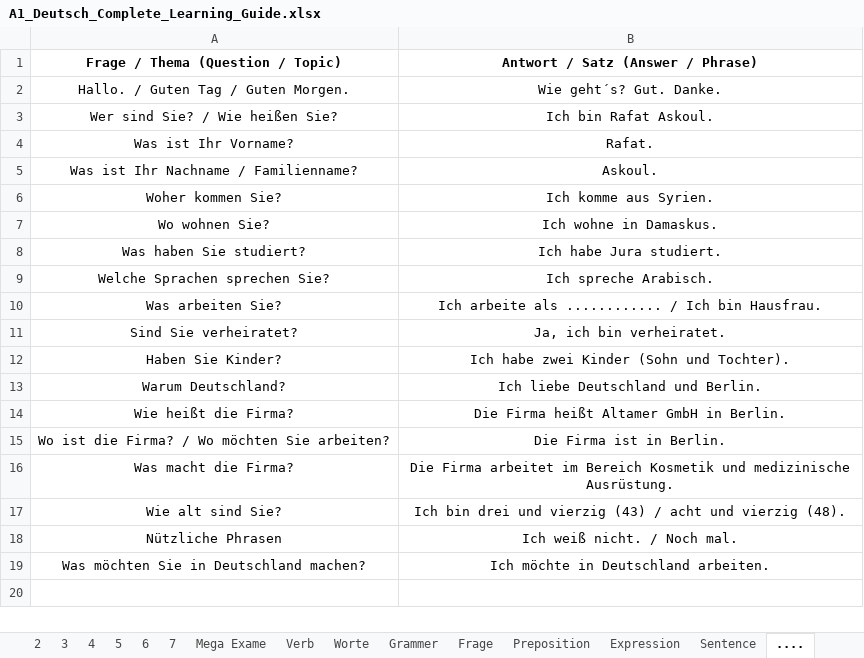
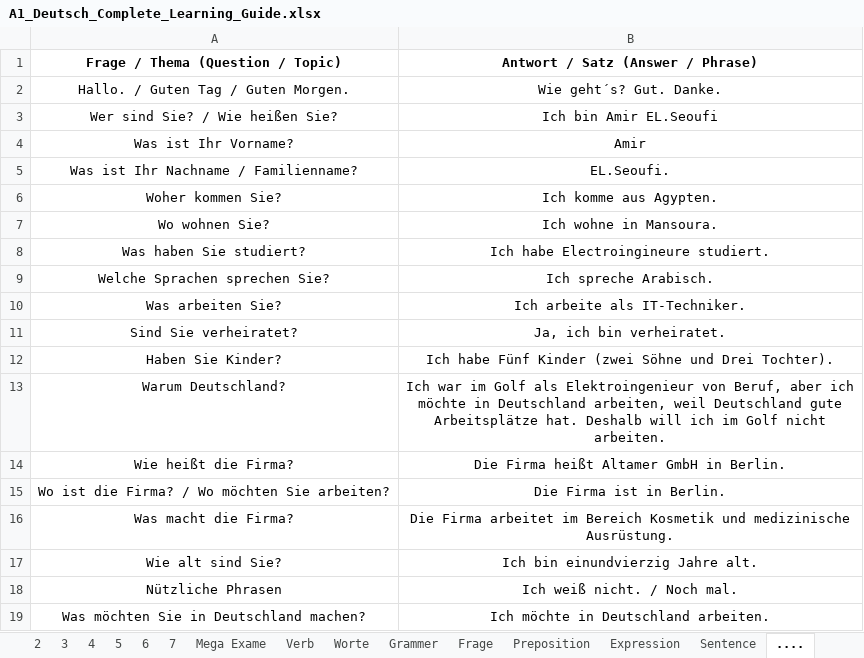
Before and after one commit to merrooo/NDEDC_Production, an Excel workbook: Sources/A1_Deutsch_Complete_Learning_Guide.xlsx, sheet ...., drawn as a sheet; values as stored, in another font and other column widths than the file's, no borders; the diff names each change by its address in the sheet, - before the commit and + after, or states it on an @@ line.

```diff
--- a/Sources/A1_Deutsch_Complete_Learning_Guide.xlsx (sheet ....)
+++ b/Sources/A1_Deutsch_Complete_Learning_Guide.xlsx (sheet ....)
-B3 (Antwort / Satz (Answer / Phrase)): Ich bin Rafat Askoul.
+B3 (Antwort / Satz (Answer / Phrase)): Ich bin Amir EL.Seoufi
-B4 (Antwort / Satz (Answer / Phrase)): Rafat.
+B4 (Antwort / Satz (Answer / Phrase)): Amir
-B5 (Antwort / Satz (Answer / Phrase)): Askoul.
+B5 (Antwort / Satz (Answer / Phrase)): EL.Seoufi.
-B6 (Antwort / Satz (Answer / Phrase)): Ich komme aus Syrien.
+B6 (Antwort / Satz (Answer / Phrase)): Ich komme aus Agypten.
-B7 (Antwort / Satz (Answer / Phrase)): Ich wohne in Damaskus.
+B7 (Antwort / Satz (Answer / Phrase)): Ich wohne in Mansoura.
-B8 (Antwort / Satz (Answer / Phrase)): Ich habe Jura studiert.
+B8 (Antwort / Satz (Answer / Phrase)): Ich habe Electroingineure studiert.
-B10 (Antwort / Satz (Answer / Phrase)): Ich arbeite als ............ / Ich bin Hausfrau.
+B10 (Antwort / Satz (Answer / Phrase)): Ich arbeite als IT-Techniker.
-B12 (Antwort / Satz (Answer / Phrase)): Ich habe zwei Kinder (Sohn und Tochter).
+B12 (Antwort / Satz (Answer / Phrase)): Ich habe Fünf Kinder (zwei Söhne und Drei Tochter).
-B13 (Antwort / Satz (Answer / Phrase)): Ich liebe Deutschland und Berlin.
+B13 (Antwort / Satz (Answer / Phrase)): Ich war im Golf als Elektroingenieur von Beruf, aber ich möchte in Deutschland arbeiten, weil Deutschland gute Arbeitsplätze hat. Deshalb will ich im Golf nicht arbeiten.
-B17 (Antwort / Satz (Answer / Phrase)): Ich bin drei und vierzig (43) / acht und vierzig (48).
+B17 (Antwort / Satz (Answer / Phrase)): Ich bin einundvierzig Jahre alt.
```
Also changed, not shown: sheet 4, Sources/DP_Uploading_SM_Never_Remove.xlsx, Sources/dp_cell_code.xlsx, 3 other files.
